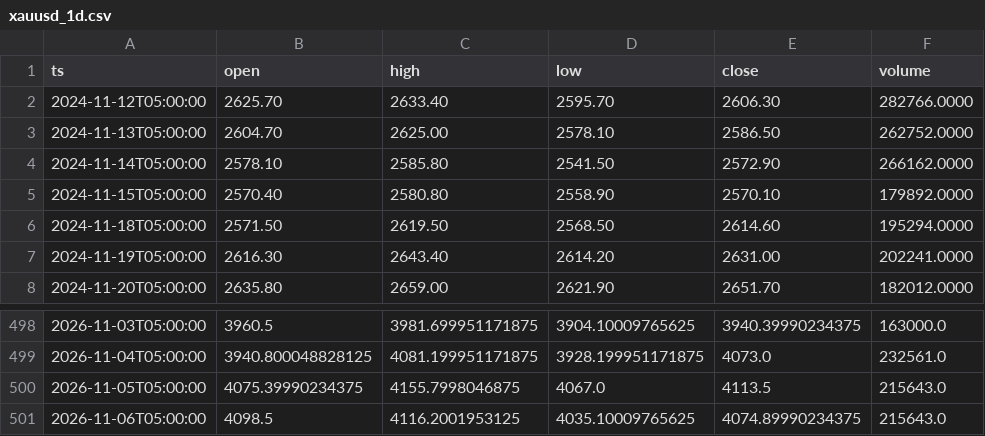
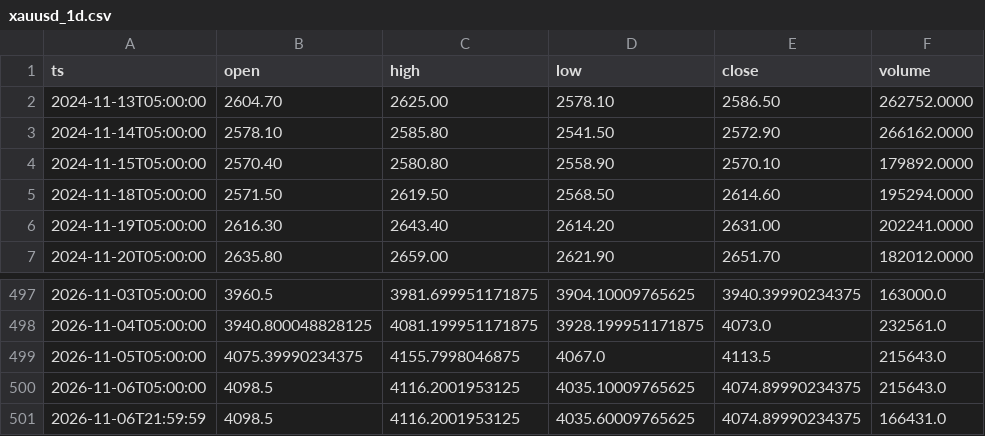
Before and after one commit to truenopg/paper-trader, a CSV file: live/data/xauusd_1d.csv, drawn as a sheet; only a part is shown, gaps mark what is left out.

```diff
--- a/live/data/xauusd_1d.csv
+++ b/live/data/xauusd_1d.csv
@@ -1,3 +1,2 @@
 ts,open,high,low,close,volume
-2024-11-12T05:00:00,2625.70,2633.40,2595.70,2606.30,282766.0000
 2024-11-13T05:00:00,2604.70,2625.00,2578.10,2586.50,262752.0000
@@ -501 +500,2 @@ ts,open,high,low,close,volume
 2026-11-06T05:00:00,4098.5,4116.2001953125,4035.10009765625,4074.89990234375,215643.0
+2026-11-06T21:59:59,4098.5,4116.2001953125,4035.60009765625,4074.89990234375,166431.0
```
Also changed, not shown: live/data/btc_1d.csv, 1 other file.
